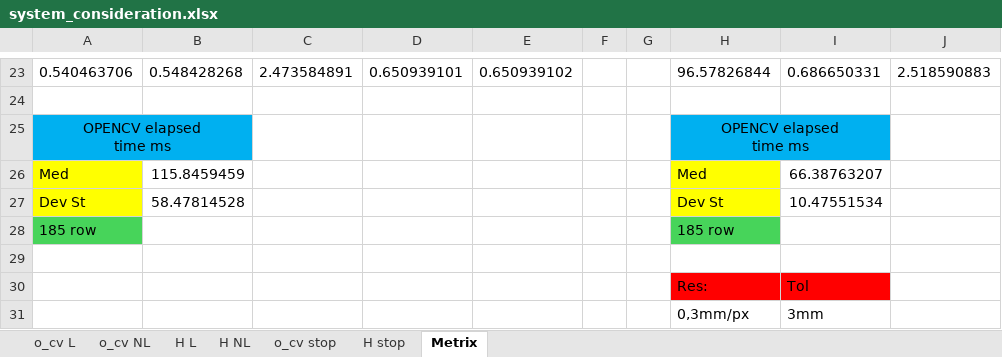
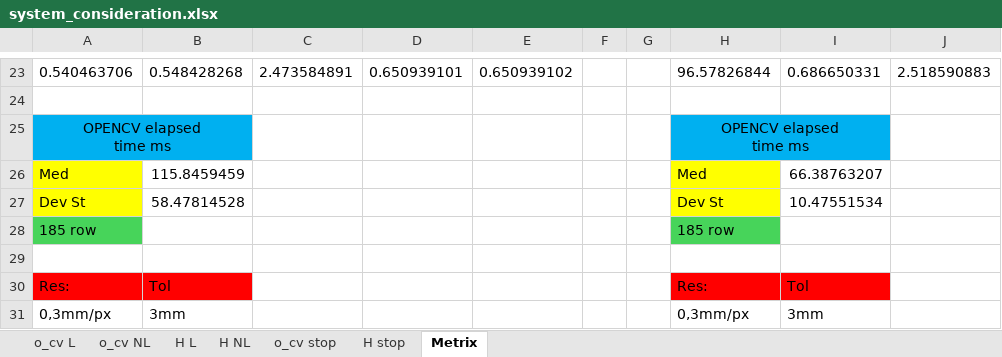
Before and after one commit to banksAcc/Halcon_Charuco_comparison, an Excel workbook: output/system_consideration.xlsx, sheet Metrix, drawn as a sheet; only a part is shown, gaps mark what is left out; values as stored, in another font and other column widths than the file's, no borders; the diff names each change by its address in the sheet, - before the commit and + after, or states it on an @@ line.

Commit message:
adding new output data test

```diff
--- a/output/system_consideration.xlsx (sheet Metrix)
+++ b/output/system_consideration.xlsx (sheet Metrix)
-A30: (empty)
+A30: Res:
-A30:B30 fill: none
+A30:B30 fill: #FF0000
-B30: (empty)
+B30: Tol
-A31: (empty)
+A31: 0,3mm/px
-B31: (empty)
+B31: 3mm
```
Also changed, not shown: 4 other files.
